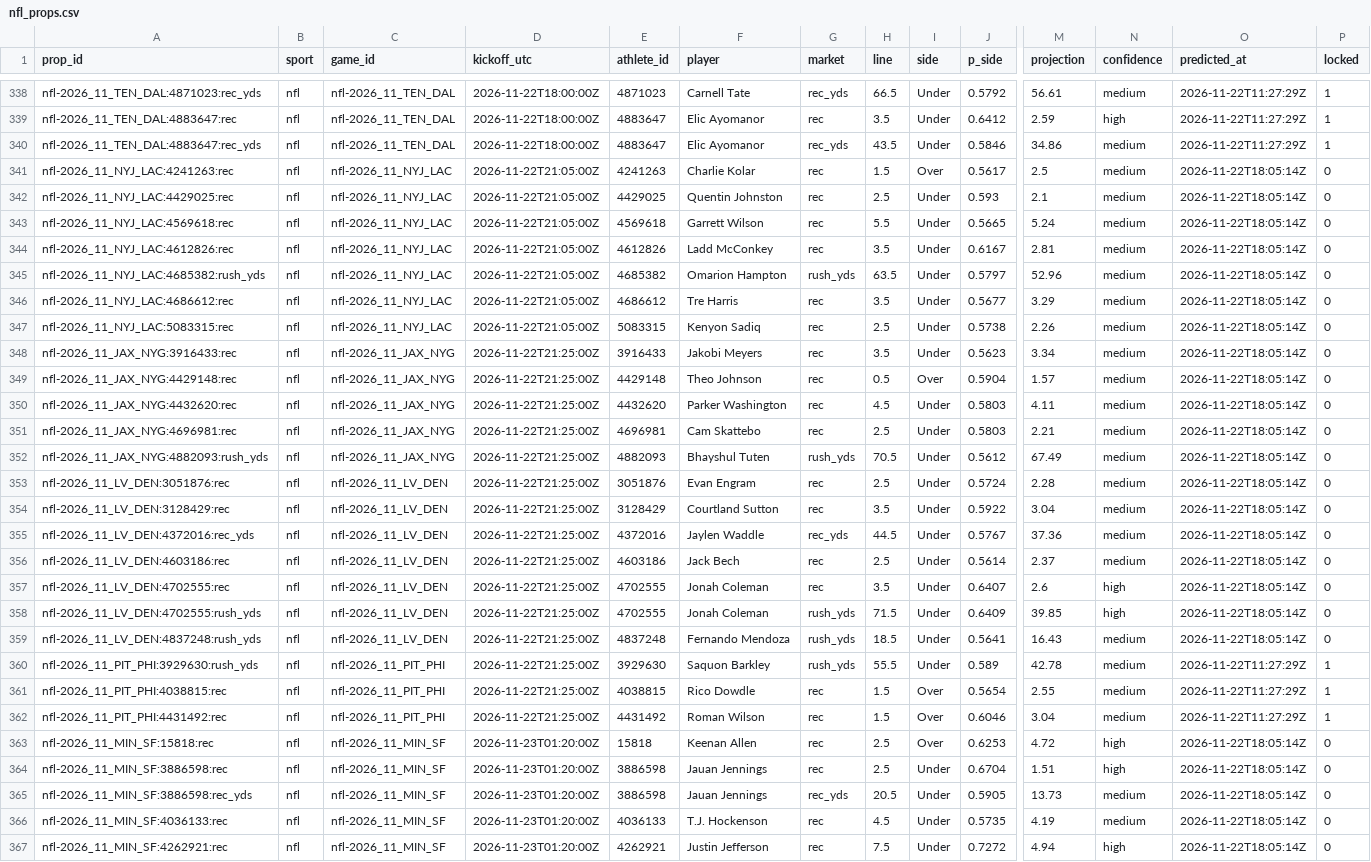
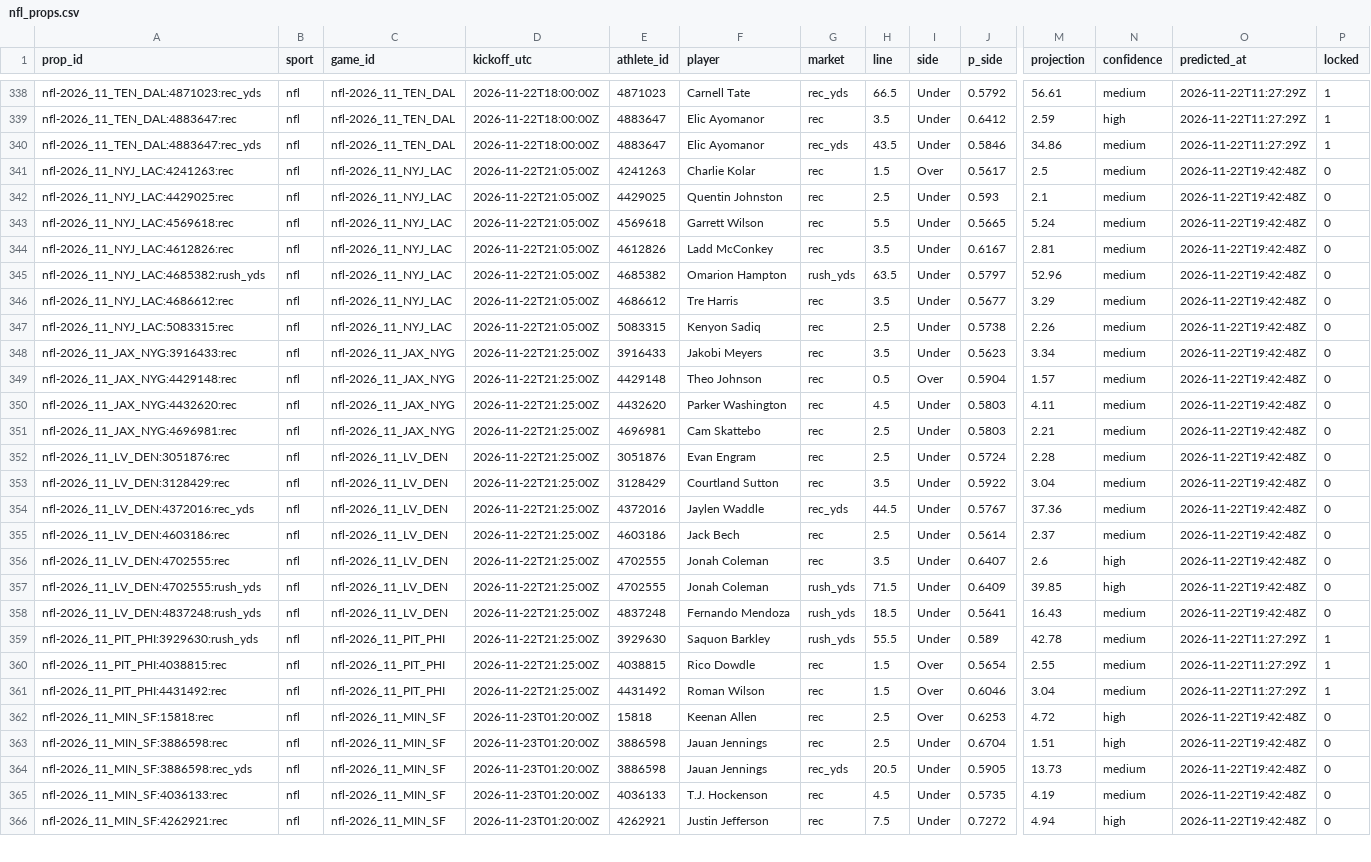
Before and after one commit to pknsubuga07/pl-forecast, a CSV file: data/ledger/nfl_props.csv, drawn as a sheet; only a part is shown, gaps mark what is left out; removed rows and columns are numbered as before the commit, all else as after; rows hold the shown columns only; the diff covers the shown part only; the diff names each change by its address in the sheet, - before the commit and + after, or states it on an @@ line.

```diff
--- a/data/ledger/nfl_props.csv
+++ b/data/ledger/nfl_props.csv
-O341:O351 (predicted_at): 2026-11-22T18:05:14Z
+O341:O351 (predicted_at): 2026-11-22T19:42:48Z
-row 352: nfl-2026_11_JAX_NYG:4882093:rush_yds | nfl | nfl-2026_11_JAX_NYG | 2026-11-22T21:25:00Z | 4882093 | Bhayshul Tuten | rush_yds | 70.5 | Under | 0.5612 | 67.49 | medium | 2026-11-22T18:05:14Z | 0
-O352:O358 (predicted_at): 2026-11-22T18:05:14Z
+O352:O358 (predicted_at): 2026-11-22T19:42:48Z
-O362:O366 (predicted_at): 2026-11-22T18:05:14Z
+O362:O366 (predicted_at): 2026-11-22T19:42:48Z
```
Also changed, not shown: 11 edited cells elsewhere in this file, data/ledger/nba_predictions.csv, data/ledger/nba_props.csv, 15 other files.
